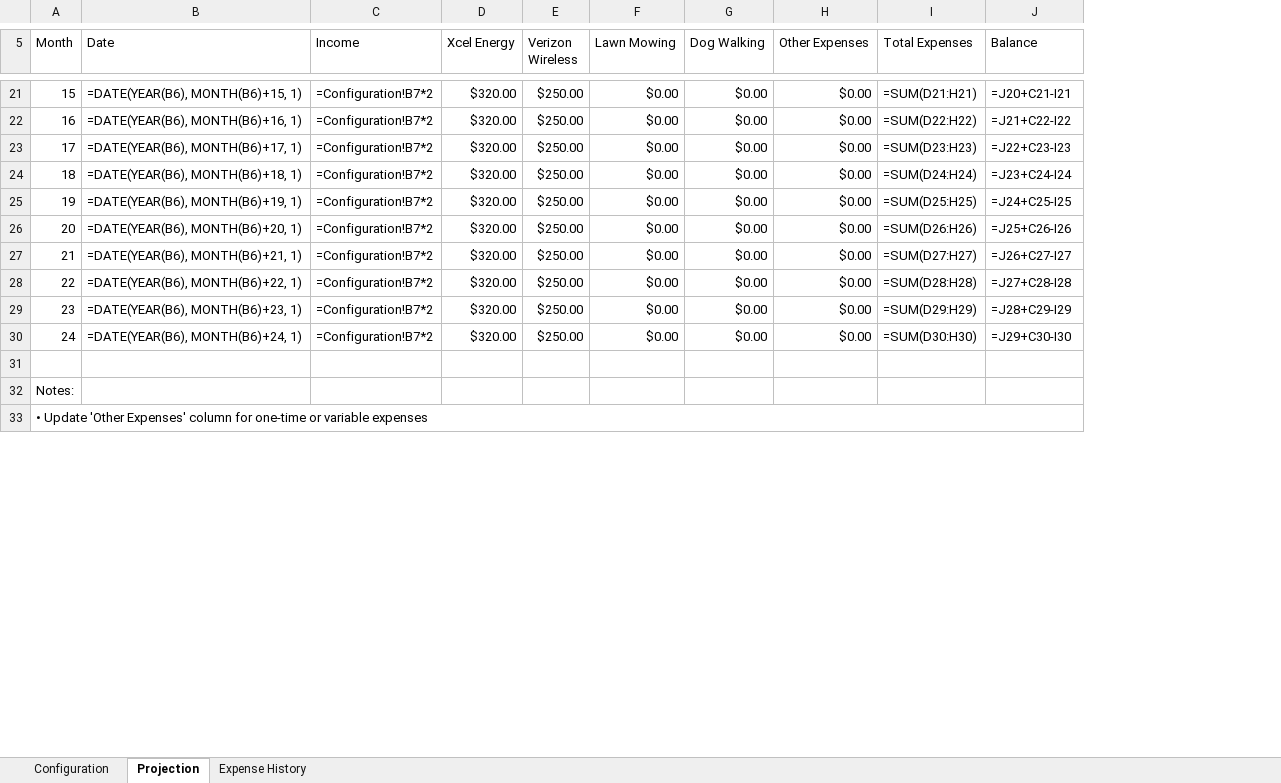
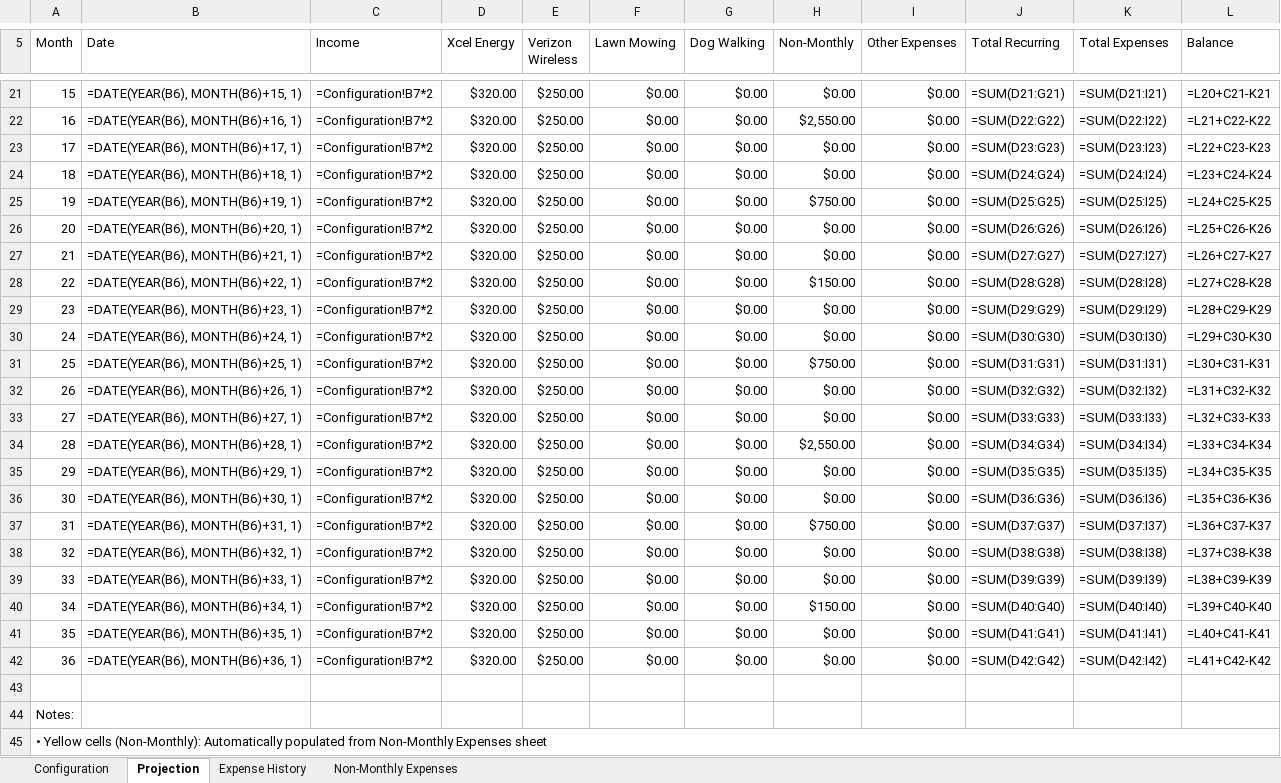
Before and after one commit to whitbeck/github-games, an Excel workbook: Account_Balance_Tracker.xlsx, sheet Projection, drawn as a sheet; only a part is shown, gaps mark what is left out; values as stored, in another font and other column widths than the file's, no cell formats; formulas without a stored value are shown as written; addresses are those after the commit; the diff covers the shown part only; the diff names each change by its address in the sheet, - before the commit and + after, or states it on an @@ line.

```diff
--- a/Account_Balance_Tracker.xlsx (sheet Projection)
+++ b/Account_Balance_Tracker.xlsx (sheet Projection)
+sheet tab: Non-Monthly Expenses
+column H (Non-Monthly), rows 21-30: $0.00 | $2,550.00 | $0.00 | $0.00 | $750.00 | $0.00 | $0.00 | $150.00 | $0.00 | $0.00
+column J (Total Recurring), rows 21-30: =SUM(D21:G21) | =SUM(D22:G22) | =SUM(D23:G23) | =SUM(D24:G24) | =SUM(D25:G25) | =SUM(D26:G26) | =SUM(D27:G27) | =SUM(D28:G28) | =SUM(D29:G29) | =SUM(D30:G30)
@@ column A (Month) renumbered between rows 3 and 47 @@
-K21 (Total Expenses): =SUM(D21:H21)
+K21 (Total Expenses): =SUM(D21:I21)
-L21 (Balance): =J20+C21-I21
+L21 (Balance): =L20+C21-K21
-K22 (Total Expenses): =SUM(D22:H22)
+K22 (Total Expenses): =SUM(D22:I22)
-L22 (Balance): =J21+C22-I22
+L22 (Balance): =L21+C22-K22
-K23 (Total Expenses): =SUM(D23:H23)
+K23 (Total Expenses): =SUM(D23:I23)
-L23 (Balance): =J22+C23-I23
+L23 (Balance): =L22+C23-K23
-K24 (Total Expenses): =SUM(D24:H24)
+K24 (Total Expenses): =SUM(D24:I24)
-L24 (Balance): =J23+C24-I24
+L24 (Balance): =L23+C24-K24
-K25 (Total Expenses): =SUM(D25:H25)
+K25 (Total Expenses): =SUM(D25:I25)
-L25 (Balance): =J24+C25-I25
+L25 (Balance): =L24+C25-K25
-K26 (Total Expenses): =SUM(D26:H26)
+K26 (Total Expenses): =SUM(D26:I26)
-L26 (Balance): =J25+C26-I26
+L26 (Balance): =L25+C26-K26
-K27 (Total Expenses): =SUM(D27:H27)
+K27 (Total Expenses): =SUM(D27:I27)
-L27 (Balance): =J26+C27-I27
+L27 (Balance): =L26+C27-K27
-K28 (Total Expenses): =SUM(D28:H28)
+K28 (Total Expenses): =SUM(D28:I28)
-L28 (Balance): =J27+C28-I28
+L28 (Balance): =L27+C28-K28
-K29 (Total Expenses): =SUM(D29:H29)
+K29 (Total Expenses): =SUM(D29:I29)
-L29 (Balance): =J28+C29-I29
+L29 (Balance): =L28+C29-K29
-K30 (Total Expenses): =SUM(D30:H30)
+K30 (Total Expenses): =SUM(D30:I30)
-L30 (Balance): =J29+C30-I30
+L30 (Balance): =L29+C30-K30
+row 31: 25 | =DATE(YEAR(B6), MONTH(B6)+25, 1) | =Configuration!B7*2 | $320.00 | $250.00 | $0.00 | $0.00 | $750.00 | $0.00 | =SUM(D31:G31) | =SUM(D31:I31) | =L30+C31-K31
+row 32: 26 | =DATE(YEAR(B6), MONTH(B6)+26, 1) | =Configuration!B7*2 | $320.00 | $250.00 | $0.00 | $0.00 | $0.00 | $0.00 | =SUM(D32:G32) | =SUM(D32:I32) | =L31+C32-K32
+row 33: 27 | =DATE(YEAR(B6), MONTH(B6)+27, 1) | =Configuration!B7*2 | $320.00 | $250.00 | $0.00 | $0.00 | $0.00 | $0.00 | =SUM(D33:G33) | =SUM(D33:I33) | =L32+C33-K33
+row 34: 28 | =DATE(YEAR(B6), MONTH(B6)+28, 1) | =Configuration!B7*2 | $320.00 | $250.00 | $0.00 | $0.00 | $2,550.00 | $0.00 | =SUM(D34:G34) | =SUM(D34:I34) | =L33+C34-K34
+row 35: 29 | =DATE(YEAR(B6), MONTH(B6)+29, 1) | =Configuration!B7*2 | $320.00 | $250.00 | $0.00 | $0.00 | $0.00 | $0.00 | =SUM(D35:G35) | =SUM(D35:I35) | =L34+C35-K35
+row 36: 30 | =DATE(YEAR(B6), MONTH(B6)+30, 1) | =Configuration!B7*2 | $320.00 | $250.00 | $0.00 | $0.00 | $0.00 | $0.00 | =SUM(D36:G36) | =SUM(D36:I36) | =L35+C36-K36
+row 37: 31 | =DATE(YEAR(B6), MONTH(B6)+31, 1) | =Configuration!B7*2 | $320.00 | $250.00 | $0.00 | $0.00 | $750.00 | $0.00 | =SUM(D37:G37) | =SUM(D37:I37) | =L36+C37-K37
+row 38: 32 | =DATE(YEAR(B6), MONTH(B6)+32, 1) | =Configuration!B7*2 | $320.00 | $250.00 | $0.00 | $0.00 | $0.00 | $0.00 | =SUM(D38:G38) | =SUM(D38:I38) | =L37+C38-K38
+row 39: 33 | =DATE(YEAR(B6), MONTH(B6)+33, 1) | =Configuration!B7*2 | $320.00 | $250.00 | $0.00 | $0.00 | $0.00 | $0.00 | =SUM(D39:G39) | =SUM(D39:I39) | =L38+C39-K39
+row 40: 34 | =DATE(YEAR(B6), MONTH(B6)+34, 1) | =Configuration!B7*2 | $320.00 | $250.00 | $0.00 | $0.00 | $150.00 | $0.00 | =SUM(D40:G40) | =SUM(D40:I40) | =L39+C40-K40
+row 41: 35 | =DATE(YEAR(B6), MONTH(B6)+35, 1) | =Configuration!B7*2 | $320.00 | $250.00 | $0.00 | $0.00 | $0.00 | $0.00 | =SUM(D41:G41) | =SUM(D41:I41) | =L40+C41-K41
+row 42: 36 | =DATE(YEAR(B6), MONTH(B6)+36, 1) | =Configuration!B7*2 | $320.00 | $250.00 | $0.00 | $0.00 | $0.00 | $0.00 | =SUM(D42:G42) | =SUM(D42:I42) | =L41+C42-K42
```
Also changed, not shown: 3 added rows and 28 edited cells elsewhere in this sheet, cell formats, 2 other files.
